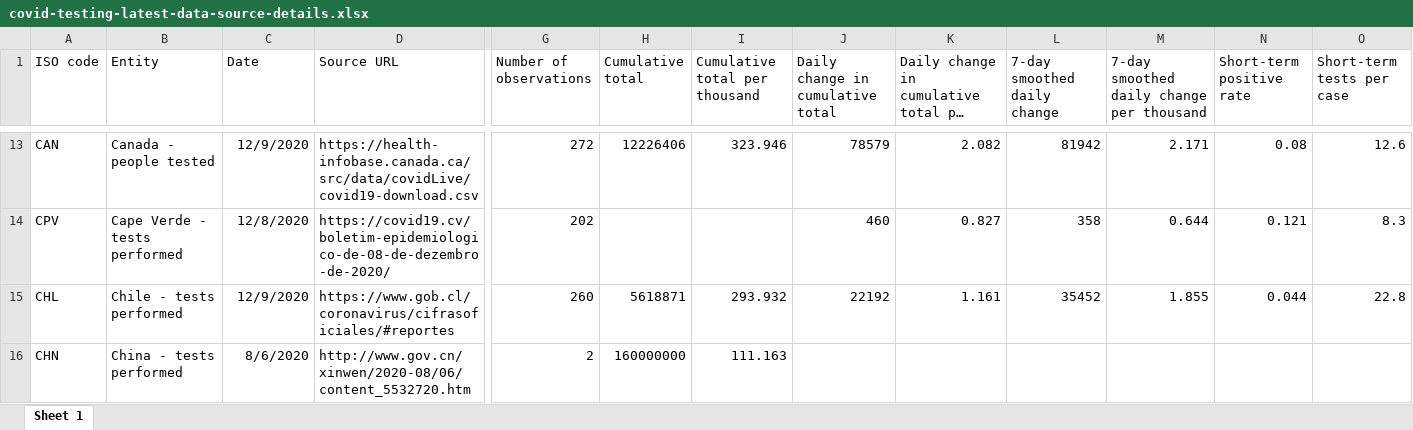
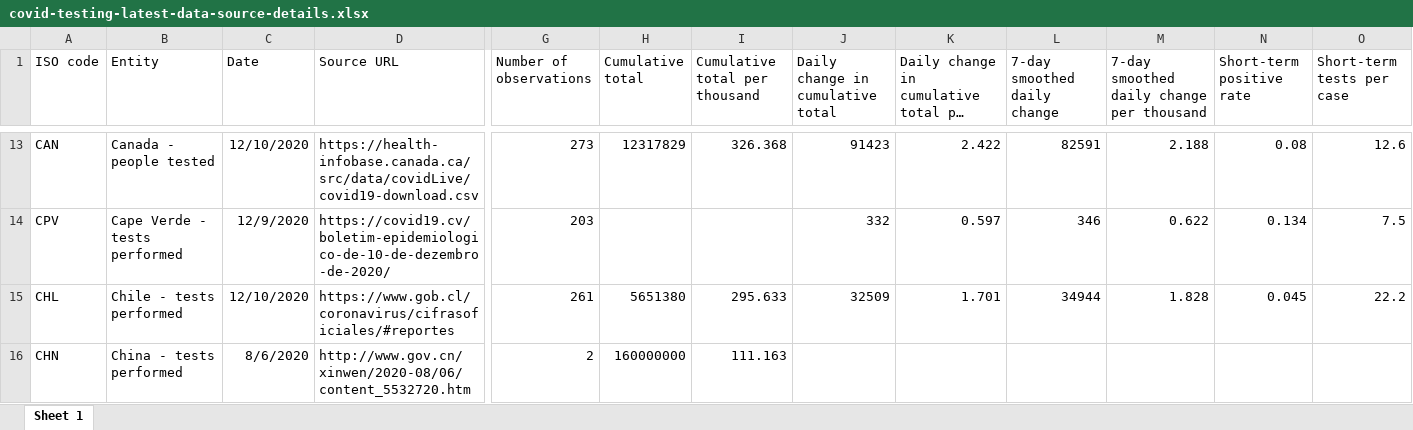
Before and after one commit to owid/covid-19-data, an Excel workbook: public/data/testing/covid-testing-latest-data-source-details.xlsx, sheet Sheet 1, drawn as a sheet; only a part is shown, gaps mark what is left out; long unchanged cells end in …; values as stored, in another font and other column widths than the file's, no borders; the diff covers the shown part only; the diff names each change by its address in the sheet, - before the commit and + after, or states it on an @@ line.

```diff
--- a/public/data/testing/covid-testing-latest-data-source-details.xlsx (sheet Sheet 1)
+++ b/public/data/testing/covid-testing-latest-data-source-details.xlsx (sheet Sheet 1)
-C13 (Date): 12/9/2020
+C13 (Date): 12/10/2020
-G13 (Number of observations): 272
+G13 (Number of observations): 273
-H13 (Cumulative total): 12226406
+H13 (Cumulative total): 12317829
-I13 (Cumulative total per thousand): 323.946
+I13 (Cumulative total per thousand): 326.368
-J13 (Daily change in cumulative total): 78579
+J13 (Daily change in cumulative total): 91423
-K13: 2.082
+K13: 2.422
-L13 (7-day smoothed daily change): 81942
+L13 (7-day smoothed daily change): 82591
-M13: 2.171
+M13: 2.188
-C14 (Date): 12/8/2020
+C14 (Date): 12/9/2020
-D14 (Source URL): https://covid19.cv/boletim-epidemiologico-de-08-de-dezembro-de-2020/
+D14 (Source URL): https://covid19.cv/boletim-epidemiologico-de-10-de-dezembro-de-2020/
-G14 (Number of observations): 202
+G14 (Number of observations): 203
-J14 (Daily change in cumulative total): 460
+J14 (Daily change in cumulative total): 332
-K14: 0.827
+K14: 0.597
-L14 (7-day smoothed daily change): 358
+L14 (7-day smoothed daily change): 346
-M14: 0.644
+M14: 0.622
-N14 (Short-term positive rate): 0.121
+N14 (Short-term positive rate): 0.134
-O14 (Short-term tests per case): 8.3
+O14 (Short-term tests per case): 7.5
-C15 (Date): 12/9/2020
+C15 (Date): 12/10/2020
-G15 (Number of observations): 260
+G15 (Number of observations): 261
-H15 (Cumulative total): 5618871
+H15 (Cumulative total): 5651380
-I15 (Cumulative total per thousand): 293.932
+I15 (Cumulative total per thousand): 295.633
-J15 (Daily change in cumulative total): 22192
+J15 (Daily change in cumulative total): 32509
-K15: 1.161
+K15: 1.701
-L15 (7-day smoothed daily change): 35452
+L15 (7-day smoothed daily change): 34944
-M15: 1.855
+M15: 1.828
-N15 (Short-term positive rate): 0.044
+N15 (Short-term positive rate): 0.045
-O15 (Short-term tests per case): 22.8
+O15 (Short-term tests per case): 22.2
```
Also changed, not shown: 572 edited cells elsewhere in this sheet, 45 other files.
